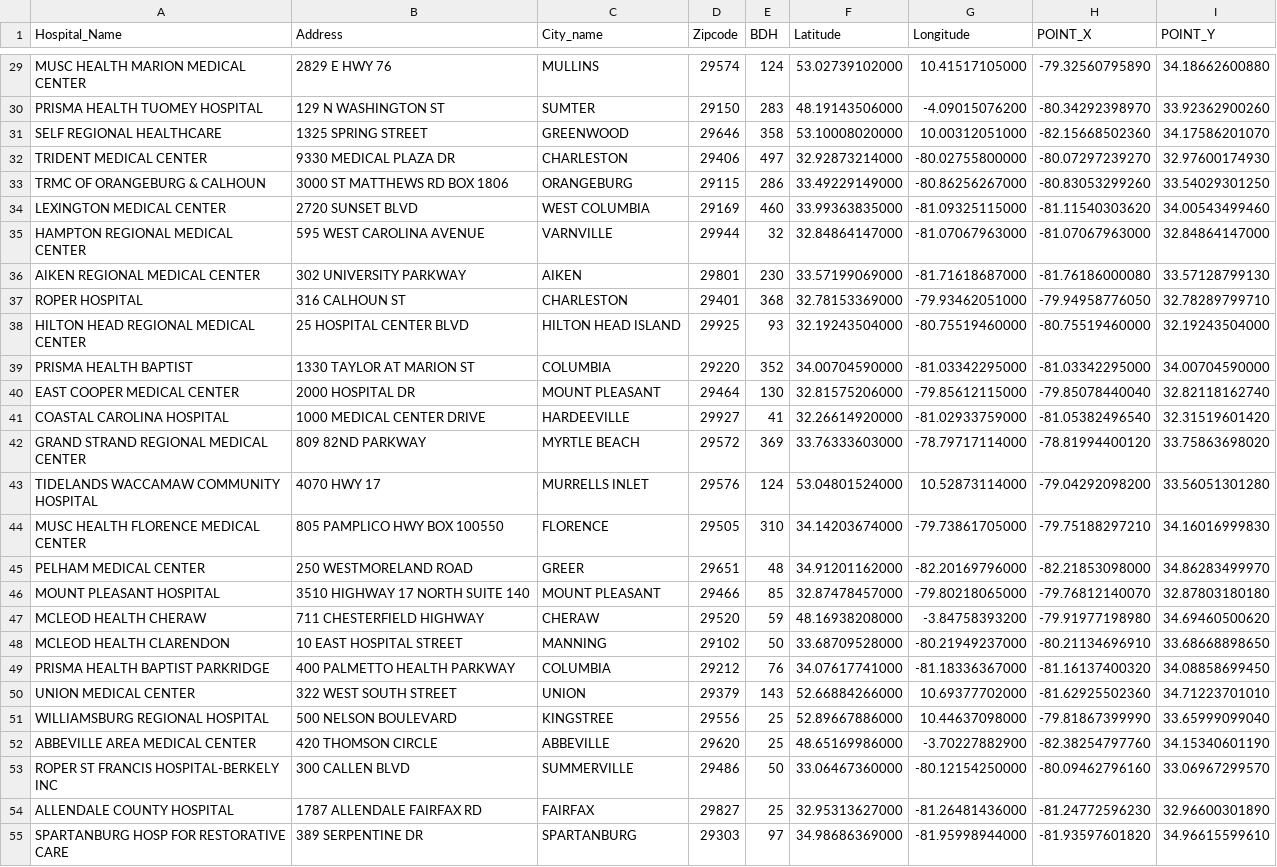
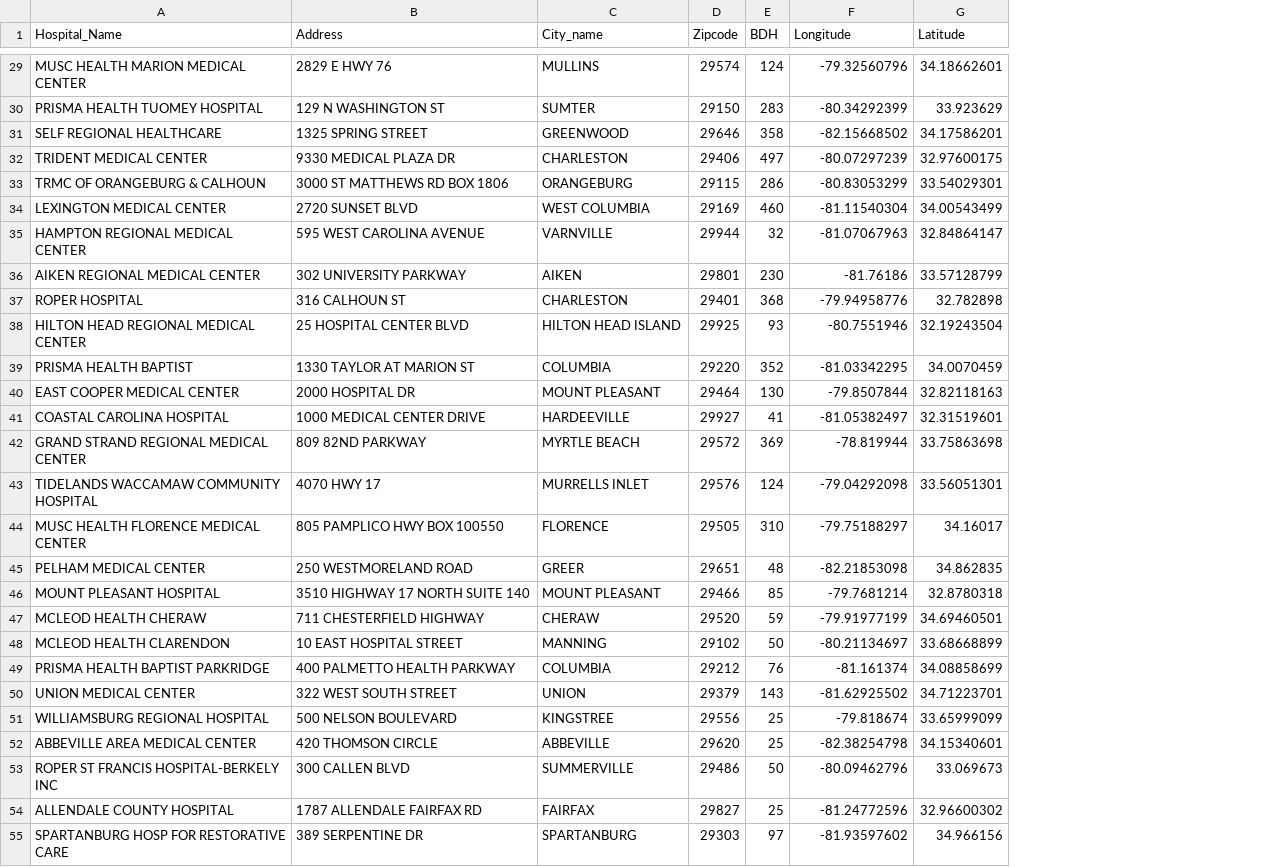
Before and after one commit to gladcolor/spatial_data, a CSV file: South_Carolina/SC_hospitals_with_emergency_room_cleaned.csv, drawn as a sheet; only a part is shown, gaps mark what is left out; removed rows and columns are numbered as before the commit, all else as after; the diff covers the shown part only; the diff names each change by its address in the sheet, - before the commit and + after, or states it on an @@ line.

```diff
--- a/South_Carolina/SC_hospitals_with_emergency_room_cleaned.csv
+++ b/South_Carolina/SC_hospitals_with_emergency_room_cleaned.csv
-column F (Latitude), rows 29-55: 53.02739102000 | 48.19143506000 | 53.10008020000 | 32.92873214000 | 33.49229149000 | 33.99363835000 | 32.84864147000 | 33.57199069000 | 32.78153369000 | 32.19243504000 | 34.00704590000 | 32.81575206000 | 32.26614920000 | 33.76333603000 | 53.04801524000 | 34.14203674000 | 34.91201162000 | 32.87478457000 | 48.16938208000 | 33.68709528000 | 34.07617741000 | 52.66884266000 | 52.89667886000 | 48.65169986000 | 33.06467360000 | 32.95313627000 | 34.98686369000
-column H (POINT_X), rows 29-55: -79.32560795890 | -80.34292398970 | -82.15668502360 | -80.07297239270 | -80.83053299260 | -81.11540303620 | -81.07067963000 | -81.76186000080 | -79.94958776050 | -80.75519460000 | -81.03342295000 | -79.85078440040 | -81.05382496540 | -78.81994400120 | -79.04292098200 | -79.75188297210 | -82.21853098000 | -79.76812140070 | -79.91977198980 | -80.21134696910 | -81.16137400320 | -81.62925502360 | -79.81867399990 | -82.38254797760 | -80.09462796160 | -81.24772596230 | -81.93597601820
-column I (POINT_Y), rows 29-55: 34.18662600880 | 33.92362900260 | 34.17586201070 | 32.97600174930 | 33.54029301250 | 34.00543499460 | 32.84864147000 | 33.57128799130 | 32.78289799710 | 32.19243504000 | 34.00704590000 | 32.82118162740 | 32.31519601420 | 33.75863698020 | 33.56051301280 | 34.16016999830 | 34.86283499970 | 32.87803180180 | 34.69460500620 | 33.68668898650 | 34.08858699450 | 34.71223701010 | 33.65999099040 | 34.15340601190 | 33.06967299570 | 32.96600301890 | 34.96615599610
+column G (Latitude), rows 29-55: 34.18662601 | 33.923629 | 34.17586201 | 32.97600175 | 33.54029301 | 34.00543499 | 32.84864147 | 33.57128799 | 32.782898 | 32.19243504 | 34.0070459 | 32.82118163 | 32.31519601 | 33.75863698 | 33.56051301 | 34.16017 | 34.862835 | 32.8780318 | 34.69460501 | 33.68668899 | 34.08858699 | 34.71223701 | 33.65999099 | 34.15340601 | 33.069673 | 32.96600302 | 34.966156
-F29 (Longitude): 10.41517105000
+F29 (Longitude): -79.32560796
-F30 (Longitude): -4.09015076200
+F30 (Longitude): -80.34292399
-F31 (Longitude): 10.00312051000
+F31 (Longitude): -82.15668502
-F32 (Longitude): -80.02755800000
+F32 (Longitude): -80.07297239
-F33 (Longitude): -80.86256267000
+F33 (Longitude): -80.83053299
-F34 (Longitude): -81.09325115000
+F34 (Longitude): -81.11540304
-F35 (Longitude): -81.07067963000
+F35 (Longitude): -81.07067963
-F36 (Longitude): -81.71618687000
+F36 (Longitude): -81.76186
-F37 (Longitude): -79.93462051000
+F37 (Longitude): -79.94958776
-F38 (Longitude): -80.75519460000
+F38 (Longitude): -80.7551946
-F39 (Longitude): -81.03342295000
+F39 (Longitude): -81.03342295
-F40 (Longitude): -79.85612115000
+F40 (Longitude): -79.8507844
-F41 (Longitude): -81.02933759000
+F41 (Longitude): -81.05382497
-F42 (Longitude): -78.79717114000
+F42 (Longitude): -78.819944
-F43 (Longitude): 10.52873114000
+F43 (Longitude): -79.04292098
-F44 (Longitude): -79.73861705000
+F44 (Longitude): -79.75188297
-F45 (Longitude): -82.20169796000
+F45 (Longitude): -82.21853098
-F46 (Longitude): -79.80218065000
+F46 (Longitude): -79.7681214
-F47 (Longitude): -3.84758393200
+F47 (Longitude): -79.91977199
-F48 (Longitude): -80.21949237000
+F48 (Longitude): -80.21134697
-F49 (Longitude): -81.18336367000
+F49 (Longitude): -81.161374
-F50 (Longitude): 10.69377702000
+F50 (Longitude): -81.62925502
-F51 (Longitude): 10.44637098000
+F51 (Longitude): -79.818674
-F52 (Longitude): -3.70227882900
+F52 (Longitude): -82.38254798
-F53 (Longitude): -80.12154250000
+F53 (Longitude): -80.09462796
-F54 (Longitude): -81.26481436000
+F54 (Longitude): -81.24772596
-F55 (Longitude): -81.95998944000
+F55 (Longitude): -81.93597602
```
Also changed, not shown: 34 edited cells elsewhere in this file.
